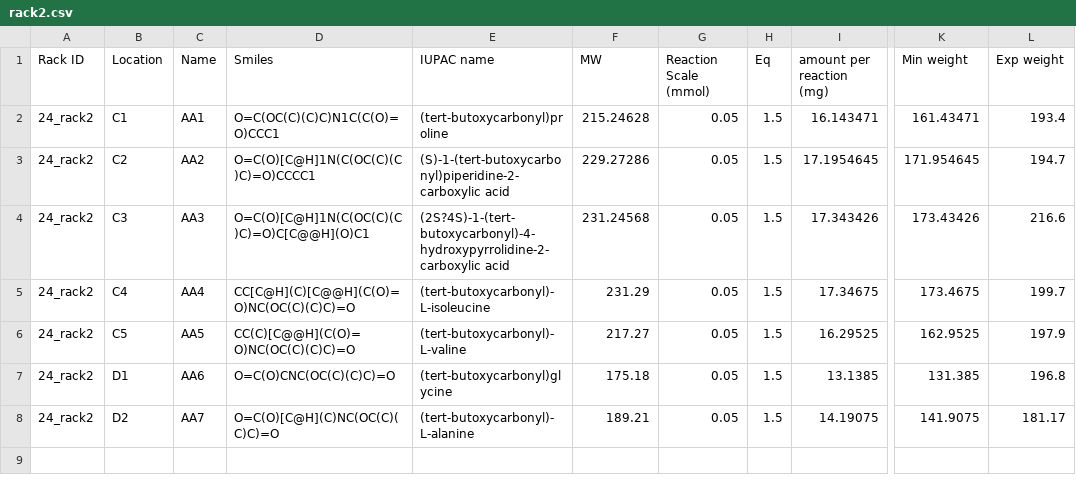
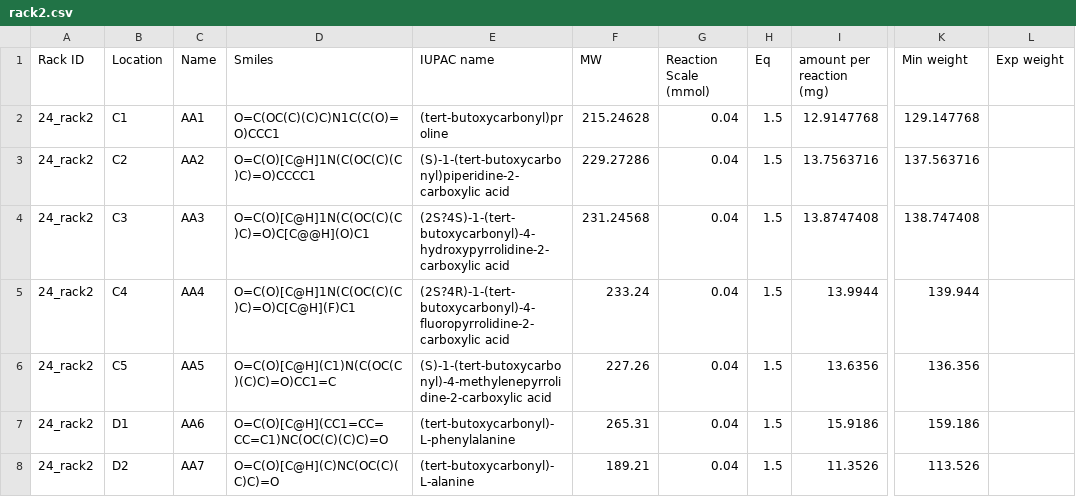
Before and after one commit to PanoptoSalad/OT1_jmx, a CSV file: Summer_project/p01_r03_lighttwo_2.0/csv/050919_JMX_56_reactions/rack2.csv, drawn as a sheet; only a part is shown, gaps mark what is left out; the diff names each change by its address in the sheet, - before the commit and + after, or states it on an @@ line.

```diff
--- a/Summer_project/p01_r03_lighttwo_2.0/csv/050919_JMX_56_reactions/rack2.csv
+++ b/Summer_project/p01_r03_lighttwo_2.0/csv/050919_JMX_56_reactions/rack2.csv
-G2:G8 (Reaction Scale (mmol)): 0.05
+G2:G8 (Reaction Scale (mmol)): 0.04
-I2 (amount per reaction (mg)): 16.143471
+I2 (amount per reaction (mg)): 12.9147768
-K2 (Min weight): 161.43471
+K2 (Min weight): 129.147768
-L2 (Exp weight): 193.4
+L2 (Exp weight): (empty)
-I3 (amount per reaction (mg)): 17.1954645
+I3 (amount per reaction (mg)): 13.7563716
-K3 (Min weight): 171.954645
+K3 (Min weight): 137.563716
-L3 (Exp weight): 194.7
+L3 (Exp weight): (empty)
-I4 (amount per reaction (mg)): 17.343426
+I4 (amount per reaction (mg)): 13.8747408
-K4 (Min weight): 173.43426
+K4 (Min weight): 138.747408
-L4 (Exp weight): 216.6
+L4 (Exp weight): (empty)
-D5 (Smiles): CC[C@H](C)[C@@H](C(O)=O)NC(OC(C)(C)C)=O
+D5 (Smiles): O=C(O)[C@H]1N(C(OC(C)(C)C)=O)C[C@H](F)C1
-E5 (IUPAC name): (tert-butoxycarbonyl)-L-isoleucine
+E5 (IUPAC name): (2S?4R)-1-(tert-butoxycarbonyl)-4-fluoropyrrolidine-2-carboxylic acid
-F5 (MW): 231.29
+F5 (MW): 233.24
-I5 (amount per reaction (mg)): 17.34675
+I5 (amount per reaction (mg)): 13.9944
-K5 (Min weight): 173.4675
+K5 (Min weight): 139.944
-L5 (Exp weight): 199.7
+L5 (Exp weight): (empty)
-D6 (Smiles): CC(C)[C@@H](C(O)=O)NC(OC(C)(C)C)=O
+D6 (Smiles): O=C(O)[C@H](C1)N(C(OC(C)(C)C)=O)CC1=C
-E6 (IUPAC name): (tert-butoxycarbonyl)-L-valine
+E6 (IUPAC name): (S)-1-(tert-butoxycarbonyl)-4-methylenepyrrolidine-2-carboxylic acid
-F6 (MW): 217.27
+F6 (MW): 227.26
-I6 (amount per reaction (mg)): 16.29525
+I6 (amount per reaction (mg)): 13.6356
-K6 (Min weight): 162.9525
+K6 (Min weight): 136.356
-L6 (Exp weight): 197.9
+L6 (Exp weight): (empty)
-D7 (Smiles): O=C(O)CNC(OC(C)(C)C)=O
+D7 (Smiles): O=C(O)[C@H](CC1=CC=CC=C1)NC(OC(C)(C)C)=O
-E7 (IUPAC name): (tert-butoxycarbonyl)glycine
+E7 (IUPAC name): (tert-butoxycarbonyl)-L-phenylalanine
-F7 (MW): 175.18
+F7 (MW): 265.31
-I7 (amount per reaction (mg)): 13.1385
+I7 (amount per reaction (mg)): 15.9186
-K7 (Min weight): 131.385
+K7 (Min weight): 159.186
-L7 (Exp weight): 196.8
+L7 (Exp weight): (empty)
-I8 (amount per reaction (mg)): 14.19075
+I8 (amount per reaction (mg)): 11.3526
-K8 (Min weight): 141.9075
+K8 (Min weight): 113.526
-L8 (Exp weight): 181.17
+L8 (Exp weight): (empty)
```
Also changed, not shown: Summer_project/p01_r03_lighttwo_2.0/csv/050919_JMX_56_reactions/Nirack.csv, Summer_project/p01_r03_lighttwo_2.0/csv/050919_JMX_56_reactions/rack3.csv, 8 other files.
